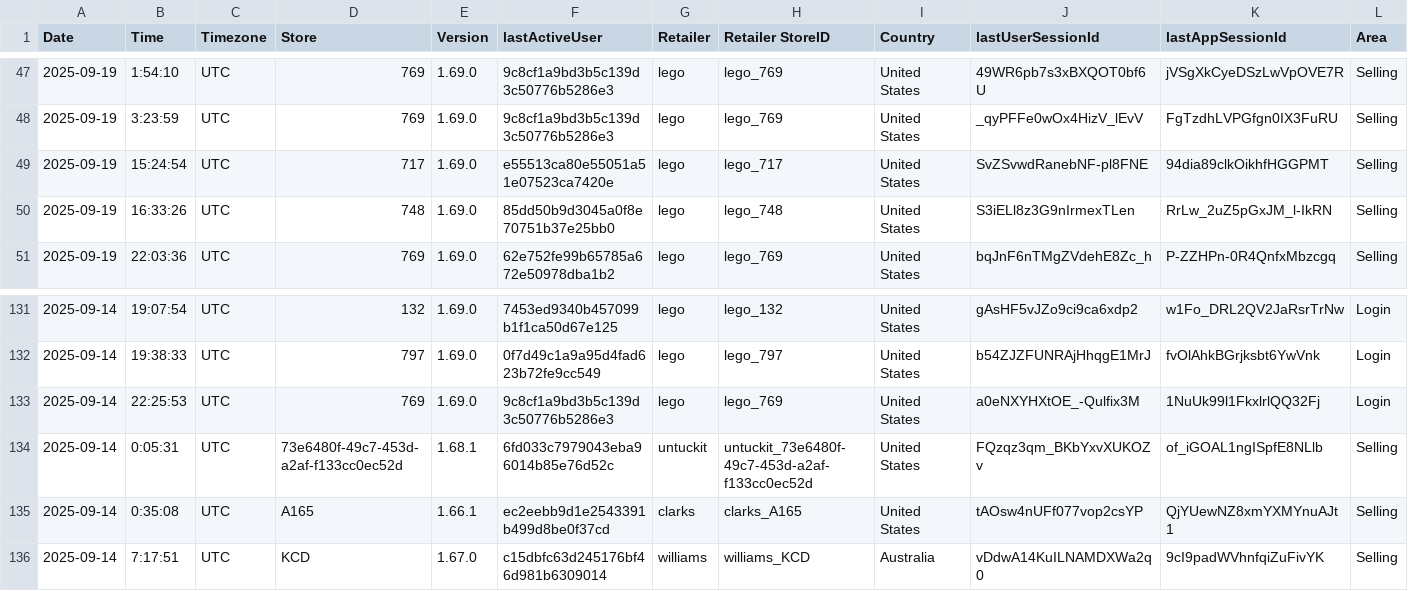
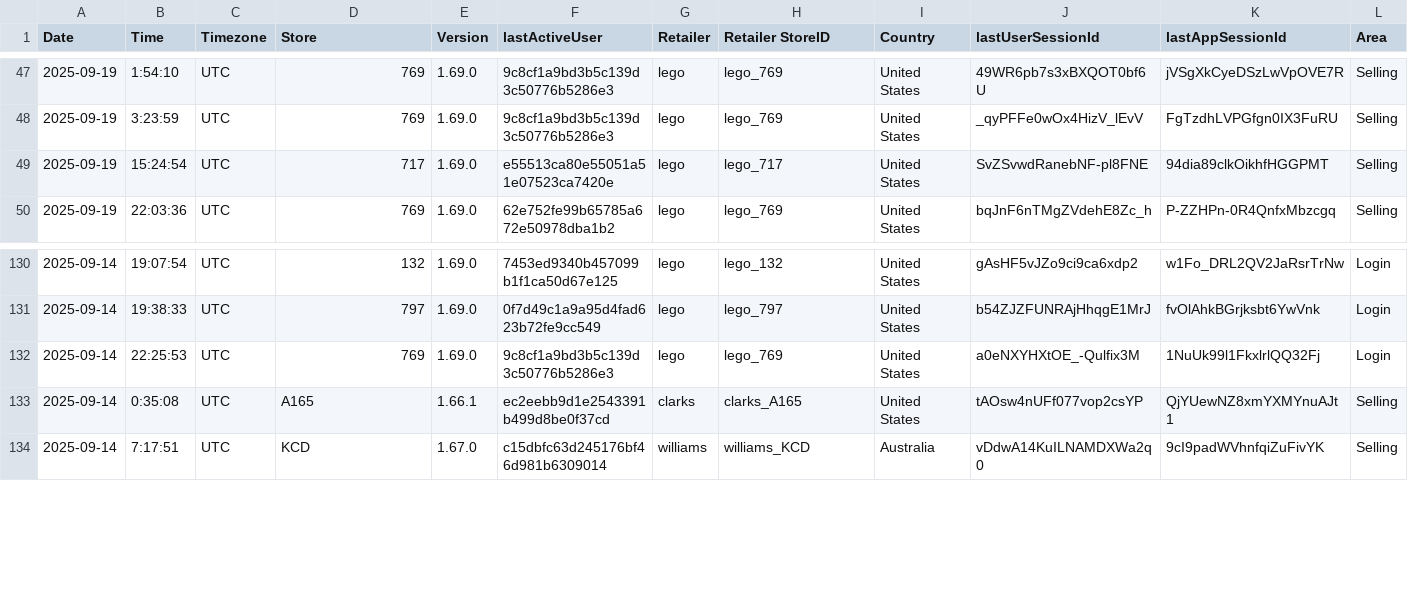
Before and after one commit to 13mfrancisco/app-restarts-data, a CSV file: (WK38-2025) App Restart Feedback Dashboard.csv, drawn as a sheet; only a part is shown, gaps mark what is left out; rows hold the shown columns only; the diff names each change by its address in the sheet, - before the commit and + after, or states it on an @@ line.

Commit message:
Add files via upload

```diff
--- a/(WK38-2025) App Restart Feedback Dashboard.csv
+++ b/(WK38-2025) App Restart Feedback Dashboard.csv
-row 50: 2025-09-19 | 16:33:26 | UTC | 748 | 1.69.0 | 85dd50b9d3045a0f8e70751b37e25bb0 | lego | lego_748 | United States | S3iELl8z3G9nIrmexTLen | RrLw_2uZ5pGxJM_l-IkRN | Selling
-row 134: 2025-09-14 | 0:05:31 | UTC | 73e6480f-49c7-453d-a2af-f133cc0ec52d | 1.68.1 | 6fd033c7979043eba96014b85e76d52c | untuckit | untuckit_73e6480f-49c7-453d-a2af-f133cc0ec52d | United States | FQzqz3qm_BKbYxvXUKOZv | of_iGOAL1ngISpfE8NLlb | Selling
```
